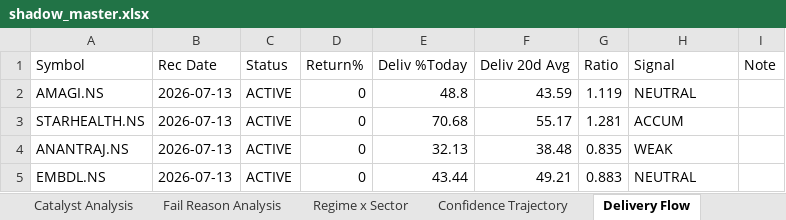
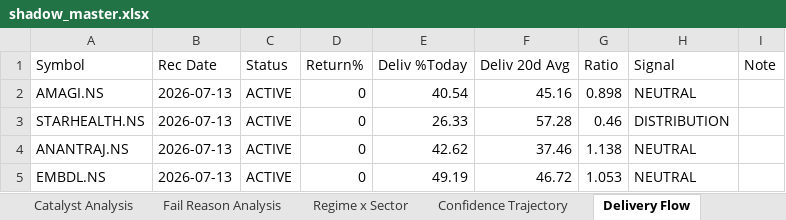
Before and after one commit to Gdsk-Sravan/Analyse-recommend-track, an Excel workbook: shadow_master.xlsx, sheet Delivery Flow, drawn as a sheet; values as stored, in another font and other column widths than the file's, no borders; the diff names each change by its address in the sheet, - before the commit and + after, or states it on an @@ line.

```diff
--- a/shadow_master.xlsx (sheet Delivery Flow)
+++ b/shadow_master.xlsx (sheet Delivery Flow)
-E2 (Deliv %Today): 48.8
+E2 (Deliv %Today): 40.54
-F2 (Deliv 20d Avg): 43.59
+F2 (Deliv 20d Avg): 45.16
-G2 (Ratio): 1.119
+G2 (Ratio): 0.898
-E3 (Deliv %Today): 70.68
+E3 (Deliv %Today): 26.33
-F3 (Deliv 20d Avg): 55.17
+F3 (Deliv 20d Avg): 57.28
-G3 (Ratio): 1.281
+G3 (Ratio): 0.46
-H3 (Signal): ACCUM
+H3 (Signal): DISTRIBUTION
-E4 (Deliv %Today): 32.13
+E4 (Deliv %Today): 42.62
-F4 (Deliv 20d Avg): 38.48
+F4 (Deliv 20d Avg): 37.46
-G4 (Ratio): 0.835
+G4 (Ratio): 1.138
-H4 (Signal): WEAK
+H4 (Signal): NEUTRAL
-E5 (Deliv %Today): 43.44
+E5 (Deliv %Today): 49.19
-F5 (Deliv 20d Avg): 49.21
+F5 (Deliv 20d Avg): 46.72
-G5 (Ratio): 0.883
+G5 (Ratio): 1.053
```
Also changed, not shown: sheet Sector Rotation, 1 other file.
